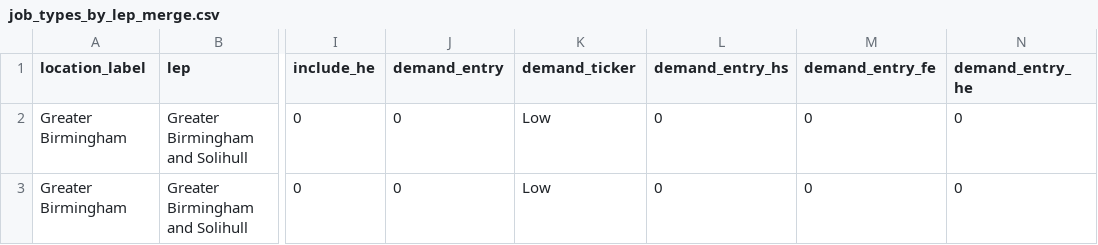
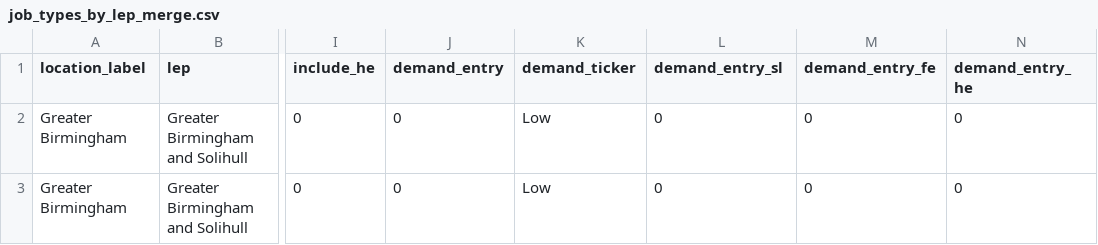
Before and after one commit to BGT-Analytics/where-the-work-is, a CSV file: data/job_types_by_lep_merge.csv, drawn as a sheet; only a part is shown, gaps mark what is left out; the diff names each change by its address in the sheet, - before the commit and + after, or states it on an @@ line.

```diff
--- a/data/job_types_by_lep_merge.csv
+++ b/data/job_types_by_lep_merge.csv
-L1: demand_entry_hs
+L1: demand_entry_sl
```
Also changed, not shown: data/job_types_by_region.csv, 2 other files.
